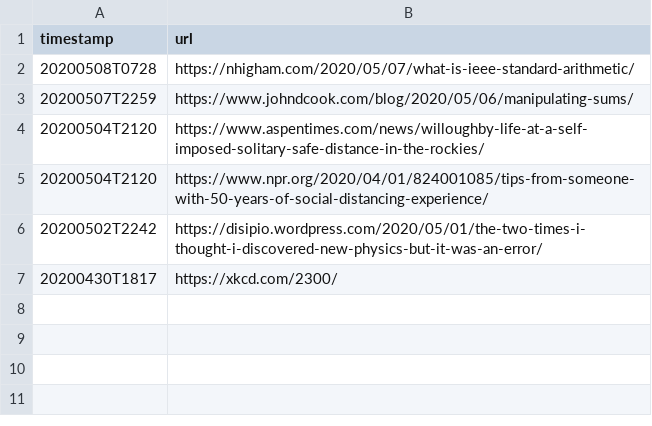
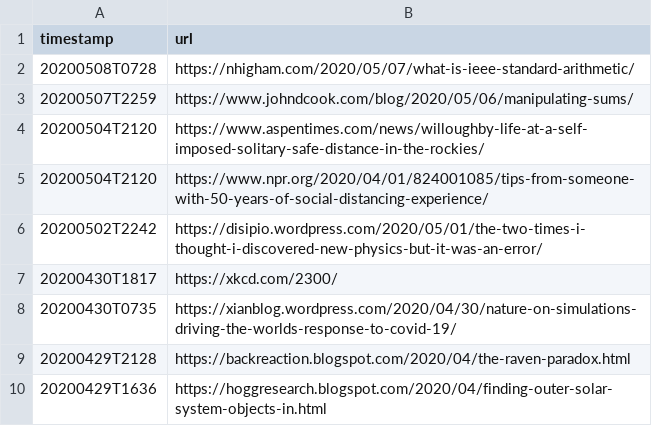
Before and after one commit to alessandro-gentilini/alessandro-gentilini.github.io, a CSV file: ritagli/ritagli.csv, drawn as a sheet.

```diff
--- a/ritagli/ritagli.csv
+++ b/ritagli/ritagli.csv
@@ -7 +7,4 @@ timestamp,url
 20200430T1817,https://xkcd.com/2300/
+20200430T0735,https://xianblog.wordpress.com/2020/04/30/nature-on-simulations-driving-the-worlds-response-to-covid-19/
+20200429T2128,https://backreaction.blogspot.com/2020/04/the-raven-paradox.html
+20200429T1636,https://hoggresearch.blogspot.com/2020/04/finding-outer-solar-system-objects-in.html
```
Also changed, not shown: 2 other files.
